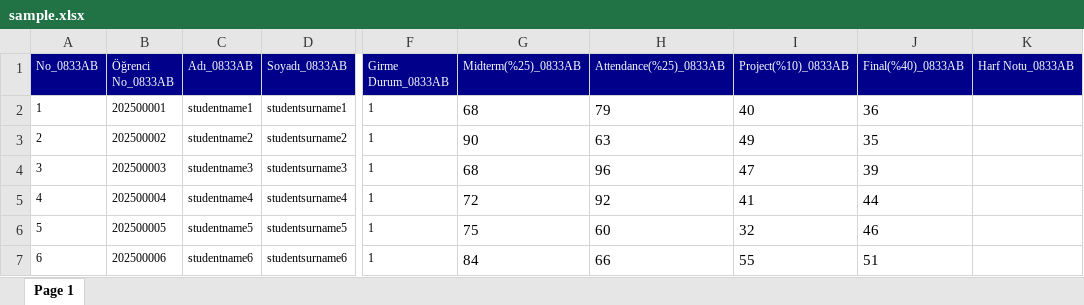
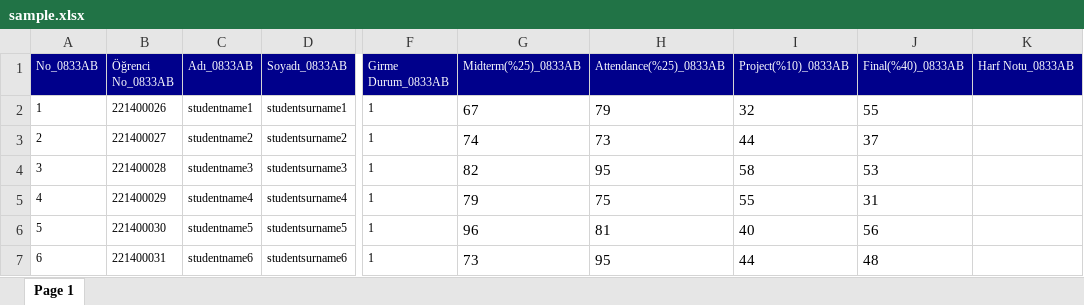
Before and after one commit to ysferen/StudentEvaluationSystem, an Excel workbook: docs/sample.xlsx, sheet Page 1, drawn as a sheet; only a part is shown, gaps mark what is left out; values as stored, in another font and other column widths than the file's, no borders; the diff covers the shown part only; the diff names each change by its address in the sheet, - before the commit and + after, or states it on an @@ line.

```diff
--- a/docs/sample.xlsx (sheet Page 1)
+++ b/docs/sample.xlsx (sheet Page 1)
-B2 (Öğrenci No_0833AB): 202500001
+B2 (Öğrenci No_0833AB): 221400026
-G2 (Midterm(%25)_0833AB): 68
+G2 (Midterm(%25)_0833AB): 67
-I2 (Project(%10)_0833AB): 40
+I2 (Project(%10)_0833AB): 32
-J2 (Final(%40)_0833AB): 36
+J2 (Final(%40)_0833AB): 55
-B3 (Öğrenci No_0833AB): 202500002
+B3 (Öğrenci No_0833AB): 221400027
-G3 (Midterm(%25)_0833AB): 90
+G3 (Midterm(%25)_0833AB): 74
-H3 (Attendance(%25)_0833AB): 63
+H3 (Attendance(%25)_0833AB): 73
-I3 (Project(%10)_0833AB): 49
+I3 (Project(%10)_0833AB): 44
-J3 (Final(%40)_0833AB): 35
+J3 (Final(%40)_0833AB): 37
-B4 (Öğrenci No_0833AB): 202500003
+B4 (Öğrenci No_0833AB): 221400028
-G4 (Midterm(%25)_0833AB): 68
+G4 (Midterm(%25)_0833AB): 82
-H4 (Attendance(%25)_0833AB): 96
+H4 (Attendance(%25)_0833AB): 95
-I4 (Project(%10)_0833AB): 47
+I4 (Project(%10)_0833AB): 58
-J4 (Final(%40)_0833AB): 39
+J4 (Final(%40)_0833AB): 53
-B5 (Öğrenci No_0833AB): 202500004
+B5 (Öğrenci No_0833AB): 221400029
-G5 (Midterm(%25)_0833AB): 72
+G5 (Midterm(%25)_0833AB): 79
-H5 (Attendance(%25)_0833AB): 92
+H5 (Attendance(%25)_0833AB): 75
-I5 (Project(%10)_0833AB): 41
+I5 (Project(%10)_0833AB): 55
-J5 (Final(%40)_0833AB): 44
+J5 (Final(%40)_0833AB): 31
-B6 (Öğrenci No_0833AB): 202500005
+B6 (Öğrenci No_0833AB): 221400030
-G6 (Midterm(%25)_0833AB): 75
+G6 (Midterm(%25)_0833AB): 96
-H6 (Attendance(%25)_0833AB): 60
+H6 (Attendance(%25)_0833AB): 81
-I6 (Project(%10)_0833AB): 32
+I6 (Project(%10)_0833AB): 40
-J6 (Final(%40)_0833AB): 46
+J6 (Final(%40)_0833AB): 56
-B7 (Öğrenci No_0833AB): 202500006
+B7 (Öğrenci No_0833AB): 221400031
-G7 (Midterm(%25)_0833AB): 84
+G7 (Midterm(%25)_0833AB): 73
-H7 (Attendance(%25)_0833AB): 66
+H7 (Attendance(%25)_0833AB): 95
-I7 (Project(%10)_0833AB): 55
+I7 (Project(%10)_0833AB): 44
-J7 (Final(%40)_0833AB): 51
+J7 (Final(%40)_0833AB): 48
```
Also changed, not shown: 212 edited cells elsewhere in this sheet, 52 other files.
